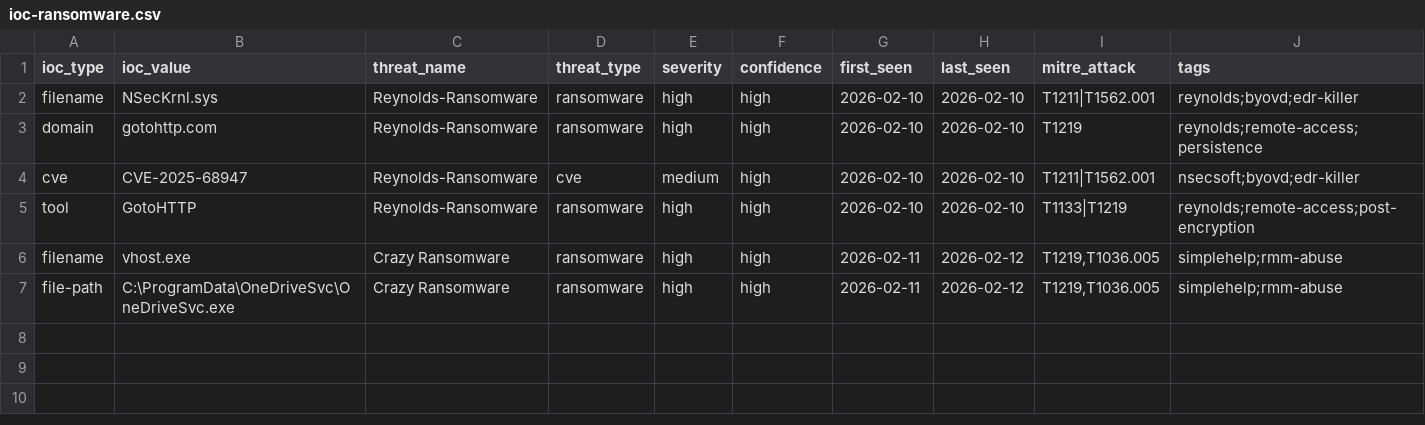
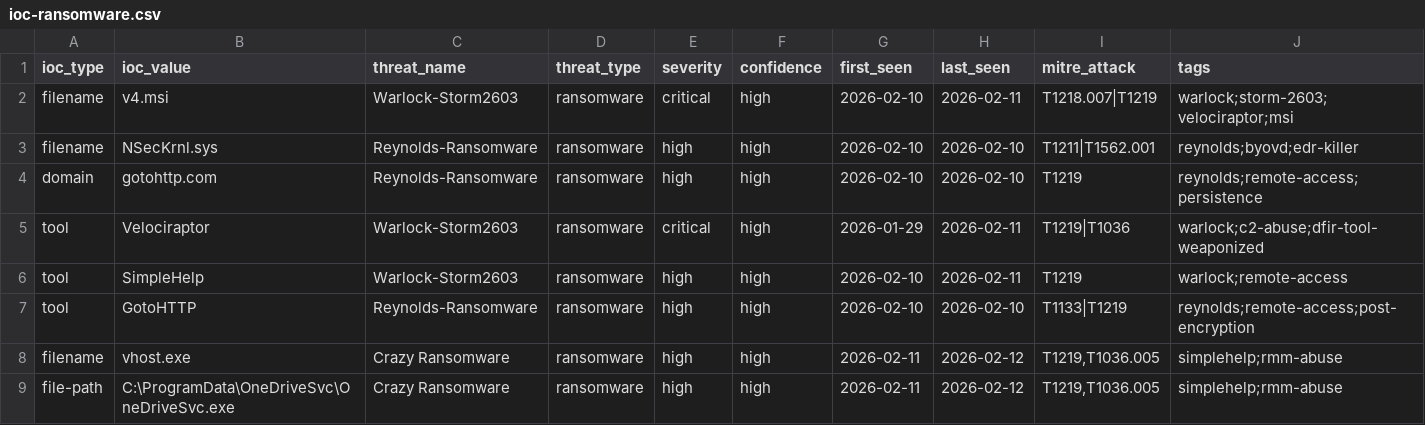
Before and after one commit to perisai-labs/indra-cti, a CSV file: feeds/ioc-ransomware.csv, drawn as a sheet; only a part is shown; removed rows and columns are numbered as before the commit, all else as after; rows hold the shown columns only; the diff names each change by its address in the sheet, - before the commit and + after, or states it on an @@ line.

```diff
--- a/feeds/ioc-ransomware.csv
+++ b/feeds/ioc-ransomware.csv
+row 2: filename | v4.msi | Warlock-Storm2603 | ransomware | critical | high | 2026-02-10 | 2026-02-11 | T1218.007|T1219 | warlock;storm-2603;velociraptor;msi
-row 4: cve | CVE-2025-68947 | Reynolds-Ransomware | cve | medium | high | 2026-02-10 | 2026-02-10 | T1211|T1562.001 | nsecsoft;byovd;edr-killer
+row 5: tool | Velociraptor | Warlock-Storm2603 | ransomware | critical | high | 2026-01-29 | 2026-02-11 | T1219|T1036 | warlock;c2-abuse;dfir-tool-weaponized
+row 6: tool | SimpleHelp | Warlock-Storm2603 | ransomware | high | high | 2026-02-10 | 2026-02-11 | T1219 | warlock;remote-access
```
Also changed, not shown: feeds/ioc-all.csv, 1 other file.
